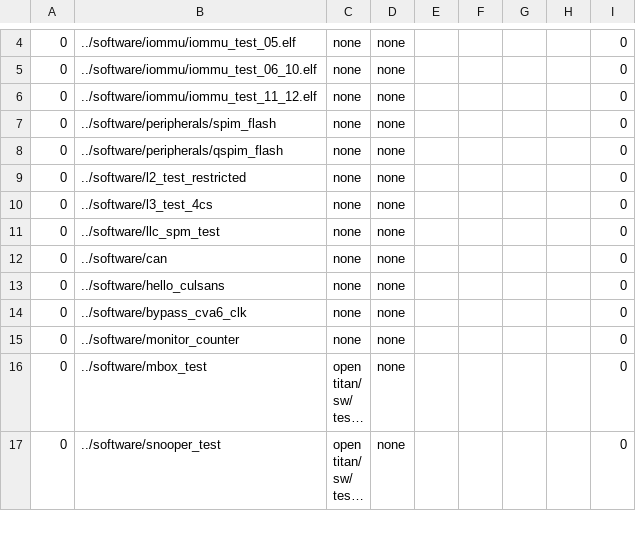
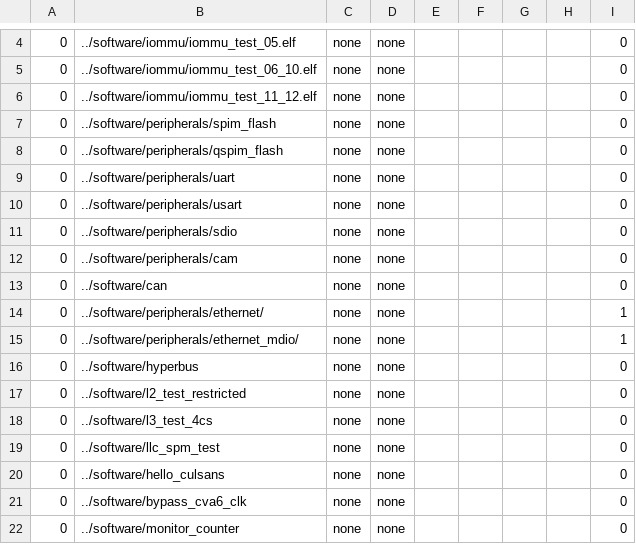
Before and after one commit to AlSaqr-platform/he-soc, a CSV file: hardware/regressions/regression.csv, drawn as a sheet; only a part is shown, gaps mark what is left out; the shorter side is filled out with more unchanged rows; long unchanged cells end in ….

Commit message:
reintroduce peripherals tests to regression

```diff
--- a/hardware/regressions/regression.csv
+++ b/hardware/regressions/regression.csv
@@ -8,2 +8,10 @@
 0,../software/peripherals/qspim_flash,none,none,,,,,0
+0,../software/peripherals/uart,none,none,,,,,0
+0,../software/peripherals/usart,none,none,,,,,0
+0,../software/peripherals/sdio,none,none,,,,,0
+0,../software/peripherals/cam,none,none,,,,,0
+0,../software/can,none,none,,,,,0
+0,../software/peripherals/ethernet/,none,none,,,,,1
+0,../software/peripherals/ethernet_mdio/,none,none,,,,,1
+0,../software/hyperbus,none,none,,,,,0
 0,../software/l2_test_restricted,none,none,,,,,0
@@ -11,3 +19,2 @@
 0,../software/llc_spm_test,none,none,,,,,0
-0,../software/can,none,none,,,,,0
 0,../software/hello_culsans,none,none,,,,,0
```
